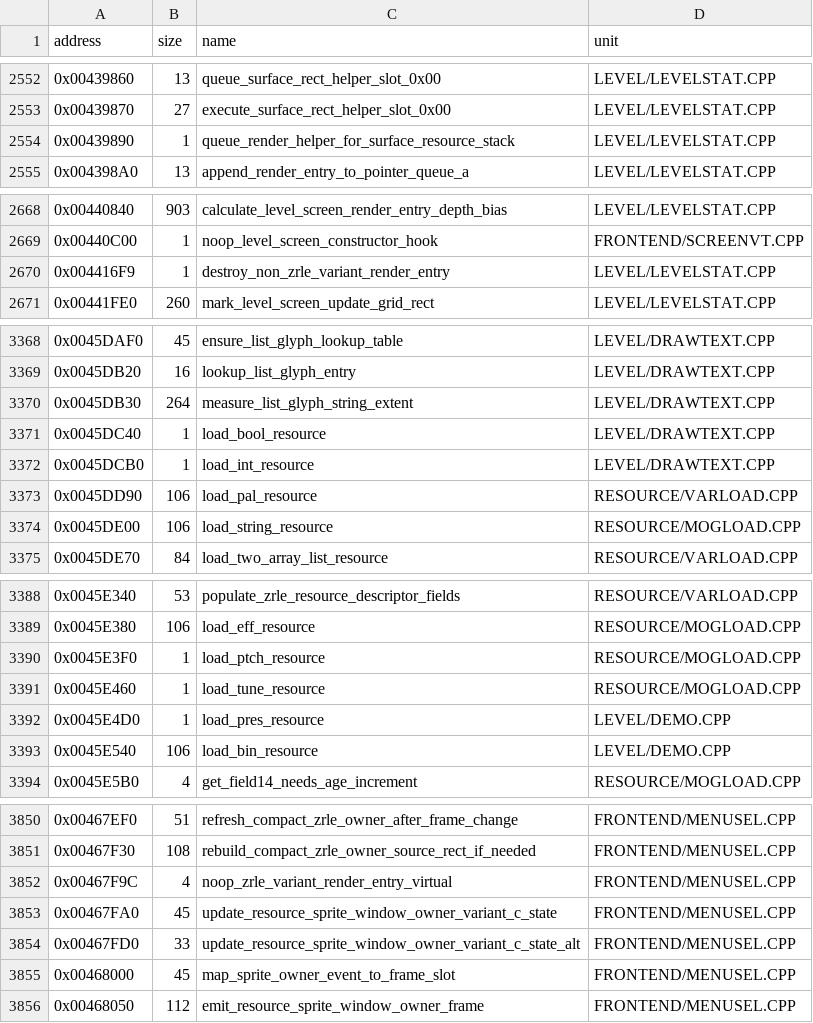
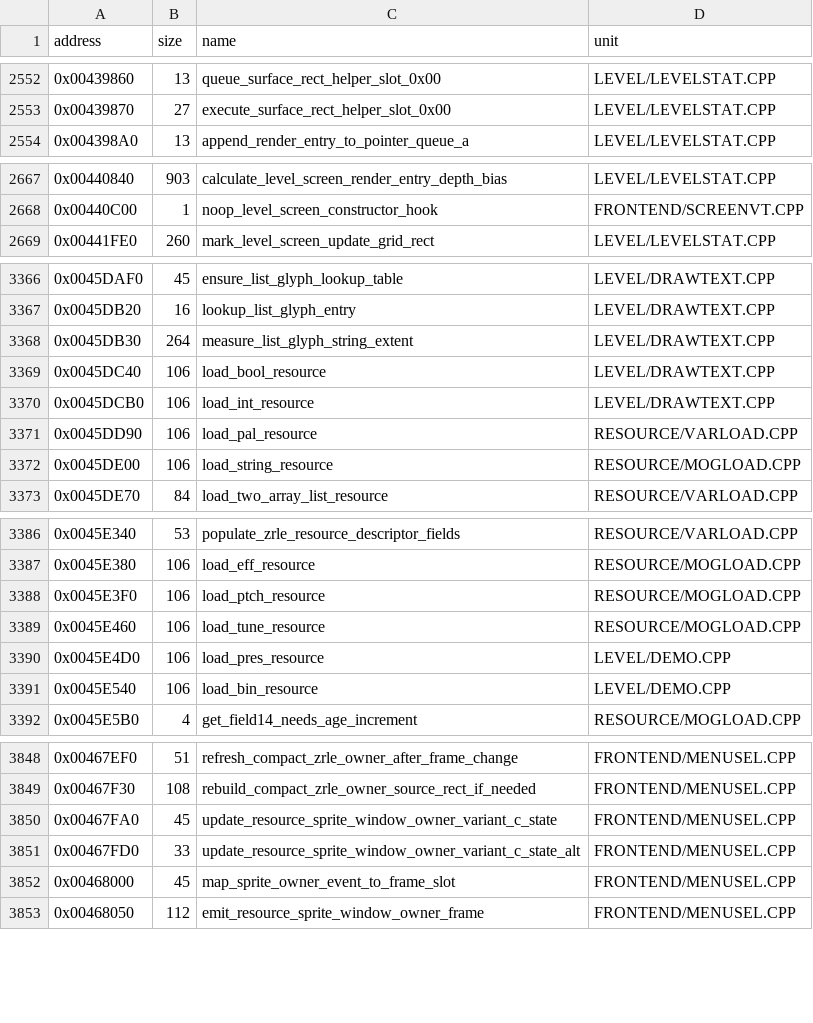
Before and after one commit to vonhoff/lemball-decomp, a CSV file: data/objdiff-functions.csv, drawn as a sheet; only a part is shown, gaps mark what is left out; the diff covers the shown part only.

```diff
--- a/data/objdiff-functions.csv
+++ b/data/objdiff-functions.csv
@@ -2553,3 +2553,2 @@ address,size,name,unit
 0x00439870,27,execute_surface_rect_helper_slot_0x00,LEVEL/LEVELSTAT.CPP
-0x00439890,1,queue_render_helper_for_surface_resource_stack,LEVEL/LEVELSTAT.CPP
 0x004398A0,13,append_render_entry_to_pointer_queue_a,LEVEL/LEVELSTAT.CPP
@@ -2669,3 +2668,2 @@ address,size,name,unit
 0x00440C00,1,noop_level_screen_constructor_hook,FRONTEND/SCREENVT.CPP
-0x004416F9,1,destroy_non_zrle_variant_render_entry,LEVEL/LEVELSTAT.CPP
 0x00441FE0,260,mark_level_screen_update_grid_rect,LEVEL/LEVELSTAT.CPP
@@ -3370,4 +3368,4 @@ address,size,name,unit
 0x0045DB30,264,measure_list_glyph_string_extent,LEVEL/DRAWTEXT.CPP
-0x0045DC40,1,load_bool_resource,LEVEL/DRAWTEXT.CPP
-0x0045DCB0,1,load_int_resource,LEVEL/DRAWTEXT.CPP
+0x0045DC40,106,load_bool_resource,LEVEL/DRAWTEXT.CPP
+0x0045DCB0,106,load_int_resource,LEVEL/DRAWTEXT.CPP
 0x0045DD90,106,load_pal_resource,RESOURCE/VARLOAD.CPP
@@ -3389,5 +3387,5 @@ address,size,name,unit
 0x0045E380,106,load_eff_resource,RESOURCE/MOGLOAD.CPP
-0x0045E3F0,1,load_ptch_resource,RESOURCE/MOGLOAD.CPP
-0x0045E460,1,load_tune_resource,RESOURCE/MOGLOAD.CPP
-0x0045E4D0,1,load_pres_resource,LEVEL/DEMO.CPP
+0x0045E3F0,106,load_ptch_resource,RESOURCE/MOGLOAD.CPP
+0x0045E460,106,load_tune_resource,RESOURCE/MOGLOAD.CPP
+0x0045E4D0,106,load_pres_resource,LEVEL/DEMO.CPP
 0x0045E540,106,load_bin_resource,LEVEL/DEMO.CPP
@@ -3851,3 +3849,2 @@ address,size,name,unit
 0x00467F30,108,rebuild_compact_zrle_owner_source_rect_if_needed,FRONTEND/MENUSEL.CPP
-0x00467F9C,4,noop_zrle_variant_render_entry_virtual,FRONTEND/MENUSEL.CPP
 0x00467FA0,45,update_resource_sprite_window_owner_variant_c_state,FRONTEND/MENUSEL.CPP
```
Also changed, not shown: 7 edited cells elsewhere in this file, 3 other files.
